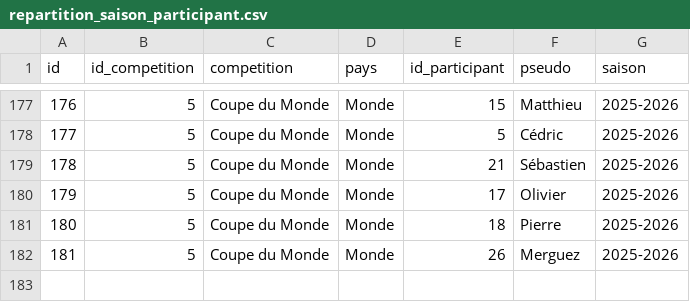
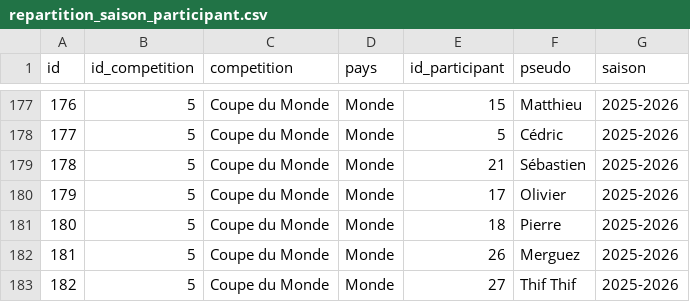
Before and after one commit to mroignant598/expert_du_canape, a CSV file: csv/repartition_saison_participant.csv, drawn as a sheet; only a part is shown, gaps mark what is left out; the diff names each change by its address in the sheet, - before the commit and + after, or states it on an @@ line.

Commit message:
Update repartition_saison_participant.csv

```diff
--- a/csv/repartition_saison_participant.csv
+++ b/csv/repartition_saison_participant.csv
+row 183: 182 | 5 | Coupe du Monde | Monde | 27 | Thif Thif | 2025-2026
```
